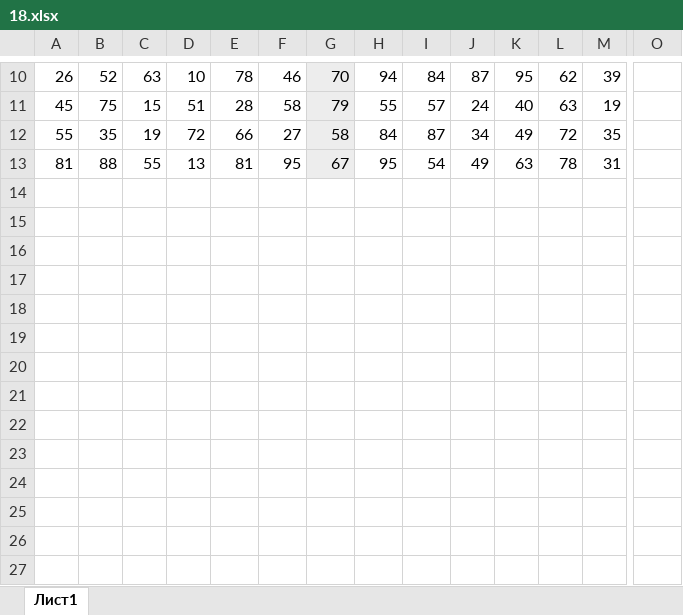
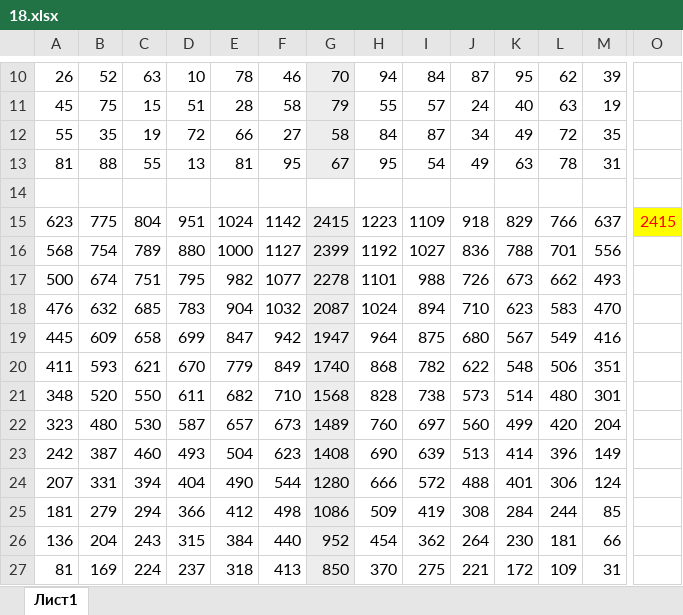
Before and after one commit to liskos/zadanie25osipov, an Excel workbook: variant_21/Задание 18/18.xlsx, sheet Лист1, drawn as a sheet; only a part is shown, gaps mark what is left out; values as stored, in another font and other column widths than the file's, no borders; rows hold the shown columns only; the diff names each change by its address in the sheet, - before the commit and + after, or states it on an @@ line.

Commit message:
variant 21 6 - 25

```diff
--- a/variant_21/Задание 18/18.xlsx (sheet Лист1)
+++ b/variant_21/Задание 18/18.xlsx (sheet Лист1)
+row 14: (empty)
+row 15: 623 | 775 | 804 | 951 | 1024 | 1142 | 2415 | 1223 | 1109 | 918 | 829 | 766 | 637 | 2415
+row 16: 568 | 754 | 789 | 880 | 1000 | 1127 | 2399 | 1192 | 1027 | 836 | 788 | 701 | 556
+row 17: 500 | 674 | 751 | 795 | 982 | 1077 | 2278 | 1101 | 988 | 726 | 673 | 662 | 493
+row 18: 476 | 632 | 685 | 783 | 904 | 1032 | 2087 | 1024 | 894 | 710 | 623 | 583 | 470
+row 19: 445 | 609 | 658 | 699 | 847 | 942 | 1947 | 964 | 875 | 680 | 567 | 549 | 416
+row 20: 411 | 593 | 621 | 670 | 779 | 849 | 1740 | 868 | 782 | 622 | 548 | 506 | 351
+row 21: 348 | 520 | 550 | 611 | 682 | 710 | 1568 | 828 | 738 | 573 | 514 | 480 | 301
+row 22: 323 | 480 | 530 | 587 | 657 | 673 | 1489 | 760 | 697 | 560 | 499 | 420 | 204
+row 23: 242 | 387 | 460 | 493 | 504 | 623 | 1408 | 690 | 639 | 513 | 414 | 396 | 149
+row 24: 207 | 331 | 394 | 404 | 490 | 544 | 1280 | 666 | 572 | 488 | 401 | 306 | 124
+row 25: 181 | 279 | 294 | 366 | 412 | 498 | 1086 | 509 | 419 | 308 | 284 | 244 | 85
+row 26: 136 | 204 | 243 | 315 | 384 | 440 | 952 | 454 | 362 | 264 | 230 | 181 | 66
+row 27: 81 | 169 | 224 | 237 | 318 | 413 | 850 | 370 | 275 | 221 | 172 | 109 | 31
```
Also changed, not shown: 8 other files.
